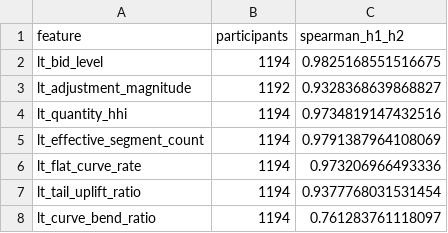
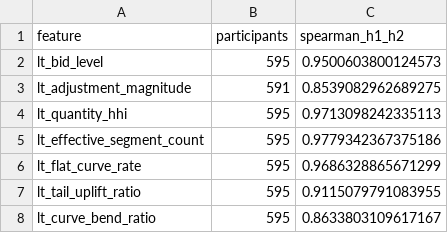
Before and after one commit to hzan7112/MarketBidPrediction, a CSV file: results/final_clean_validation/2025/lt_split_half_stability.csv, drawn as a sheet.

```diff
--- a/results/final_clean_validation/2025/lt_split_half_stability.csv
+++ b/results/final_clean_validation/2025/lt_split_half_stability.csv
@@ -1,8 +1,8 @@
 feature,participants,spearman_h1_h2
-lt_bid_level,1194,0.9825168551516675
-lt_adjustment_magnitude,1192,0.9328368639868827
-lt_quantity_hhi,1194,0.9734819147432516
-lt_effective_segment_count,1194,0.9791387964108069
-lt_flat_curve_rate,1194,0.973206966493336
-lt_tail_uplift_ratio,1194,0.9377768031531454
-lt_curve_bend_ratio,1194,0.761283761118097
+lt_bid_level,595,0.9500603800124573
+lt_adjustment_magnitude,591,0.8539082962689275
+lt_quantity_hhi,595,0.9713098242335113
+lt_effective_segment_count,595,0.9779342367375186
+lt_flat_curve_rate,595,0.9686328865671299
+lt_tail_uplift_ratio,595,0.9115079791083955
+lt_curve_bend_ratio,595,0.8633803109617167
```
Also changed, not shown: results/final_clean_validation/2025/cluster_candidate_feature_separation.csv, results/final_clean_validation/2025/cluster_candidate_k_review.csv, 47 other files.
